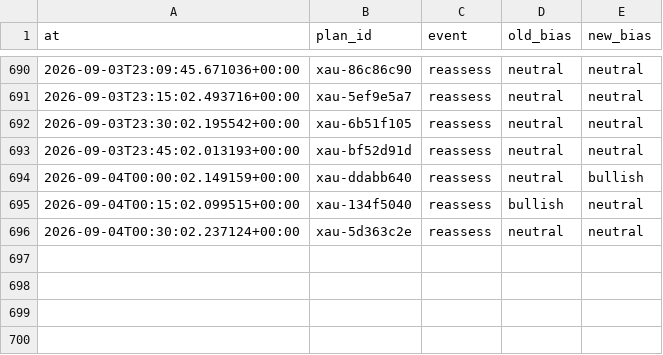
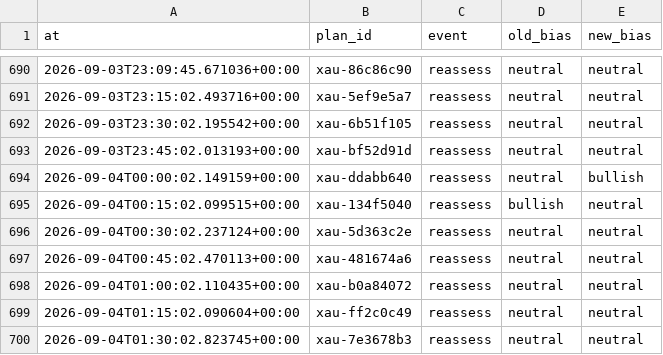
Before and after one commit to seyedmahdiesmailian/hermes-trading, a CSV file: data/xau_plan/reassessment_log.csv, drawn as a sheet; only a part is shown, gaps mark what is left out; the diff names each change by its address in the sheet, - before the commit and + after, or states it on an @@ line.

```diff
--- a/data/xau_plan/reassessment_log.csv
+++ b/data/xau_plan/reassessment_log.csv
+row 697: 2026-09-04T00:45:02.470113+00:00 | xau-481674a6 | reassess | neutral | neutral
+row 698: 2026-09-04T01:00:02.110435+00:00 | xau-b0a84072 | reassess | neutral | neutral
+row 699: 2026-09-04T01:15:02.090604+00:00 | xau-ff2c0c49 | reassess | neutral | neutral
+row 700: 2026-09-04T01:30:02.823745+00:00 | xau-7e3678b3 | reassess | neutral | neutral
```
Also changed, not shown: 20 other files.
